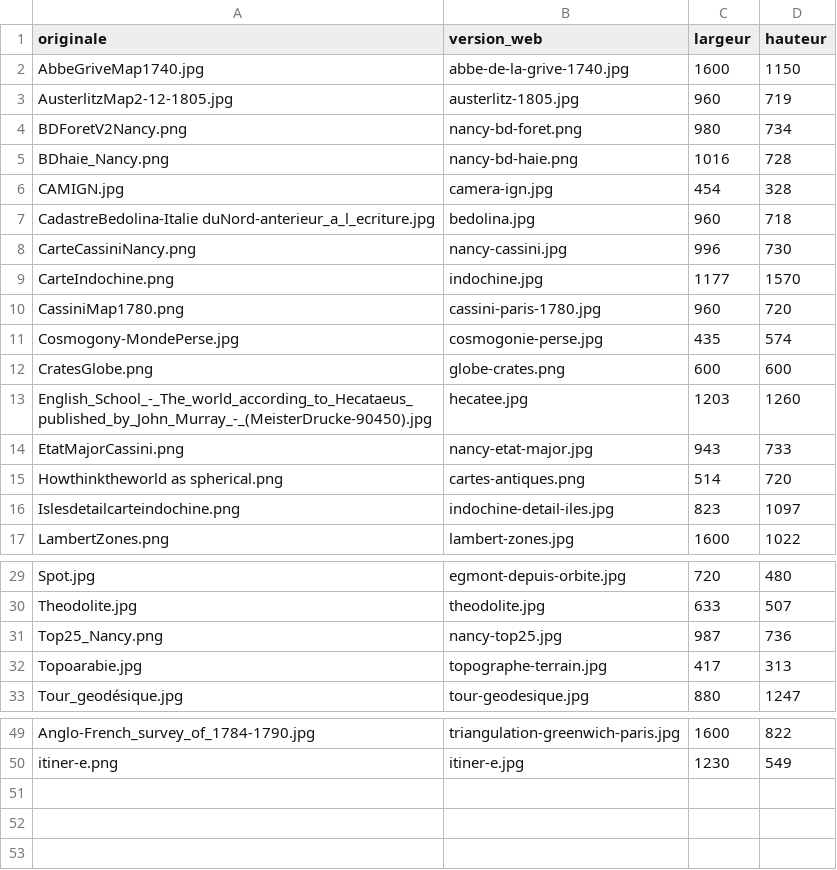
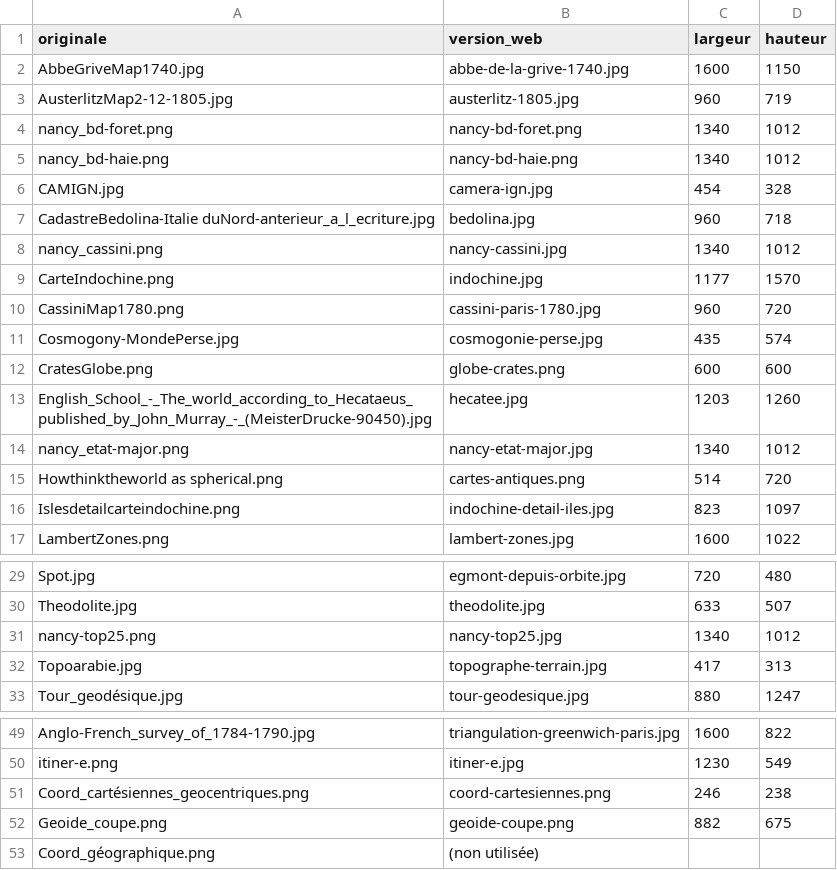
Before and after one commit to Markoneko/Lessons-Cartography-, a CSV file: cours/de-la-terre-a-la-carte/images/correspondance.csv, drawn as a sheet; only a part is shown, gaps mark what is left out.

```diff
--- a/cours/de-la-terre-a-la-carte/images/correspondance.csv
+++ b/cours/de-la-terre-a-la-carte/images/correspondance.csv
@@ -3,7 +3,7 @@ AbbeGriveMap1740.jpg;abbe-de-la-grive-1740.jpg;1600;1150
 AusterlitzMap2-12-1805.jpg;austerlitz-1805.jpg;960;719
-BDForetV2Nancy.png;nancy-bd-foret.png;980;734
-BDhaie_Nancy.png;nancy-bd-haie.png;1016;728
+nancy_bd-foret.png;nancy-bd-foret.png;1340;1012
+nancy_bd-haie.png;nancy-bd-haie.png;1340;1012
 CAMIGN.jpg;camera-ign.jpg;454;328
 CadastreBedolina-Italie duNord-anterieur_a_l_ecriture.jpg;bedolina.jpg;960;718
-CarteCassiniNancy.png;nancy-cassini.jpg;996;730
+nancy_cassini.png;nancy-cassini.jpg;1340;1012
 CarteIndochine.png;indochine.jpg;1177;1570
@@ -13,3 +13,3 @@ CratesGlobe.png;globe-crates.png;600;600
 English_School_-_The_world_according_to_Hecataeus_published_by_John_Murray_-_(MeisterDrucke-90450).jpg;hecatee.jpg;1203;1260
-EtatMajorCassini.png;nancy-etat-major.jpg;943;733
+nancy_etat-major.png;nancy-etat-major.jpg;1340;1012
 Howthinktheworld as spherical.png;cartes-antiques.png;514;720
@@ -30,3 +30,3 @@ Spot.jpg;egmont-depuis-orbite.jpg;720;480
 Theodolite.jpg;theodolite.jpg;633;507
-Top25_Nancy.png;nancy-top25.jpg;987;736
+nancy-top25.png;nancy-top25.jpg;1340;1012
 Topoarabie.jpg;topographe-terrain.jpg;417;313
@@ -50 +50,4 @@ Anglo-French_survey_of_1784-1790.jpg;triangulation-greenwich-paris.jpg;1600;822
 itiner-e.png;itiner-e.jpg;1230;549
+Coord_cartésiennes_geocentriques.png;coord-cartesiennes.png;246;238
+Geoide_coupe.png;geoide-coupe.png;882;675
+Coord_géographique.png;(non utilisée);;
```
Also changed, not shown: 22 other files.
